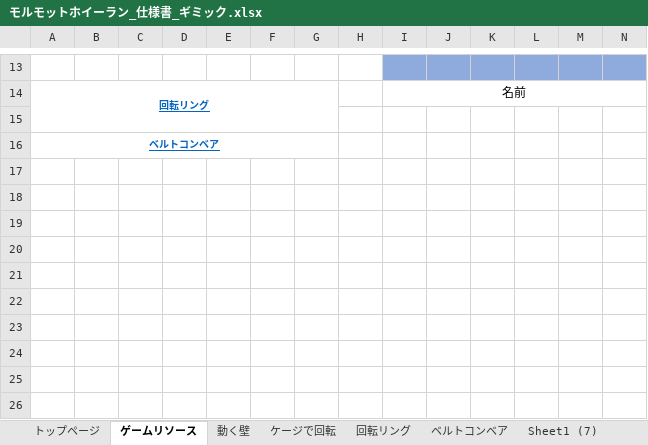
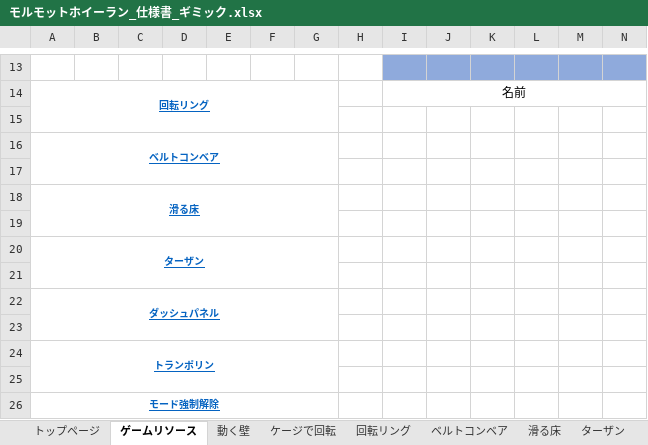
Before and after one commit to ktgitfrog333/Japan_Game_Award_2021, an Excel workbook: 仕様書/モルモットホイーラン_仕様書_ギミック.xlsx, sheet ゲームリソース, drawn as a sheet; only a part is shown, gaps mark what is left out; values as stored, in another font and other column widths than the file's, no borders; rows hold the shown columns only; the diff names each change by its address in the sheet, - before the commit and + after, or states it on an @@ line.

Commit message:
「ギミック.xlsx」で「ケージで回転」・「滑る床」・「ターザン」・「ダッシュパネル」・「トランポリン」の仕様を記載 素材の追加

```diff
--- a/仕様書/モルモットホイーラン_仕様書_ギミック.xlsx (sheet ゲームリソース)
+++ b/仕様書/モルモットホイーラン_仕様書_ギミック.xlsx (sheet ゲームリソース)
-sheet tab: Sheet1 (7)
+sheet tab: 滑る床
+row 17: (empty)
+row 18: 滑る床
+row 19: (empty)
+row 20: ターザン
+row 21: (empty)
+row 22: ダッシュパネル
+row 23: (empty)
+row 24: トランポリン
+row 25: (empty)
+row 26: モード強制解除
```
Also changed, not shown: sheet トップページ, sheet モード強制解除, sheet トランポリン, sheet 滑る床, sheet ターザン, sheet ダッシュパネル, 4 more sheets, other sheet tabs, charts or pictures, 3 other files.
